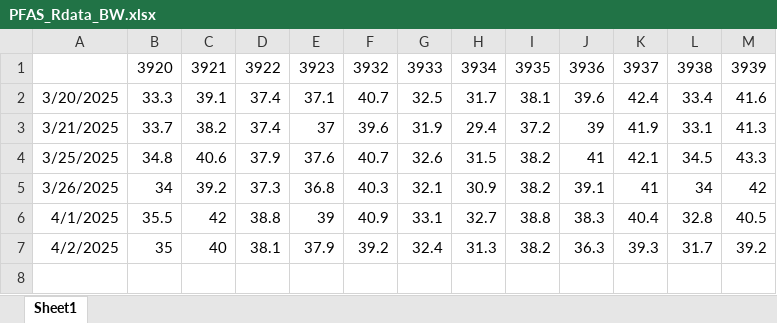
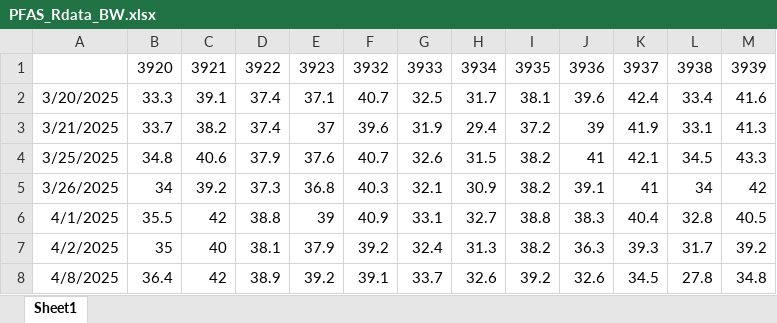
Before and after one commit to usckrc/PFAS_met_cage, an Excel workbook: VQC R work/Data Sheets/PFAS_Rdata_BW.xlsx, sheet Sheet1, drawn as a sheet; values as stored, in another font and other column widths than the file's, no borders; the diff names each change by its address in the sheet, - before the commit and + after, or states it on an @@ line.

Commit message:
Add files via upload

```diff
--- a/VQC R work/Data Sheets/PFAS_Rdata_BW.xlsx (sheet Sheet1)
+++ b/VQC R work/Data Sheets/PFAS_Rdata_BW.xlsx (sheet Sheet1)
+row 8: 4/8/2025 | 36.4 | 42 | 38.9 | 39.2 | 39.1 | 33.7 | 32.6 | 39.2 | 32.6 | 34.5 | 27.8 | 34.8
```
